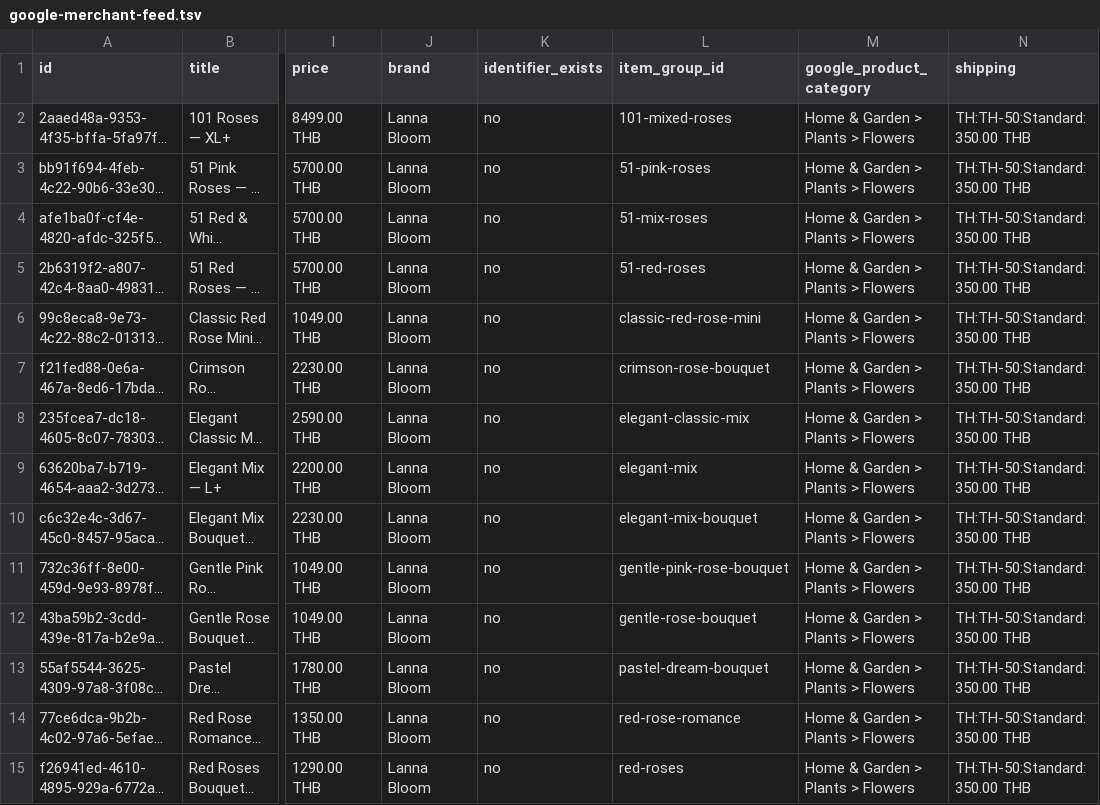
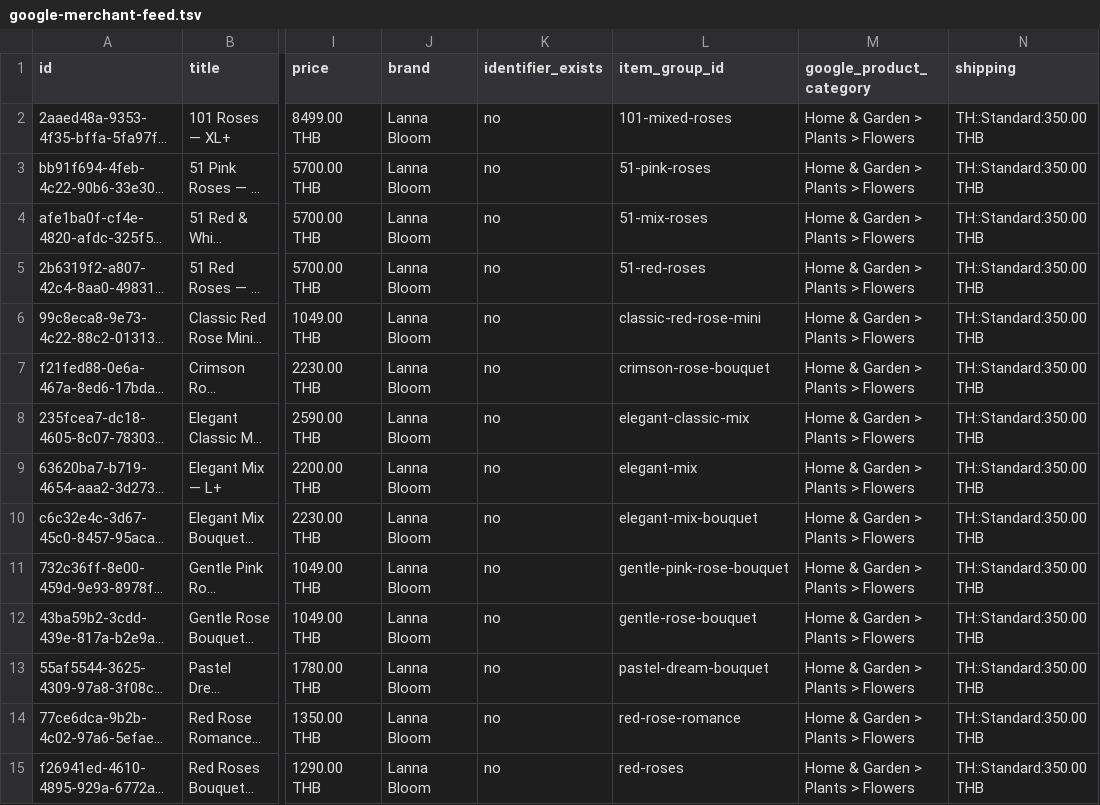
Before and after one commit to SuperShot3/lanna-bloom, a TSV file: content/merchant/google-merchant-feed.tsv, drawn as a sheet; only a part is shown, gaps mark what is left out; long unchanged cells end in …; the diff covers the shown part only; the diff names each change by its address in the sheet, - before the commit and + after, or states it on an @@ line.

Commit message:
google merchang

```diff
--- a/content/merchant/google-merchant-feed.tsv
+++ b/content/merchant/google-merchant-feed.tsv
-N2:N15 (shipping): TH:TH-50:Standard:350.00 THB
+N2:N15 (shipping): TH::Standard:350.00 THB
```
Also changed, not shown: 45 edited cells elsewhere in this file, 1 other file.
